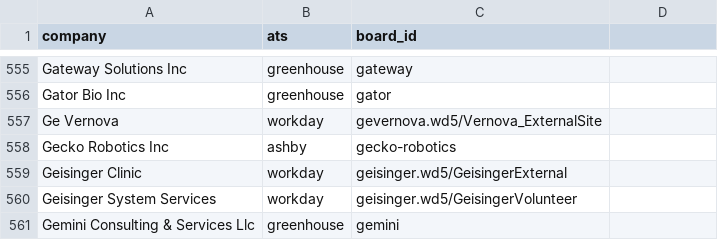
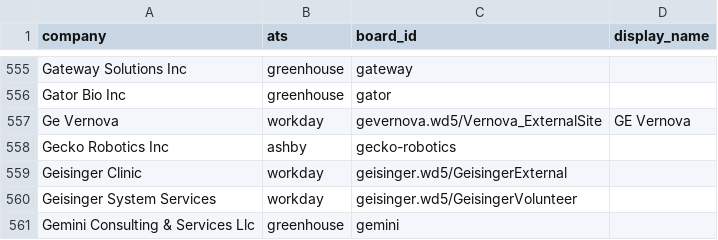
Before and after one commit to KofiGilbert/sponsorjobs, a CSV file: seed/watchlist_seed.csv, drawn as a sheet; only a part is shown, gaps mark what is left out; the diff covers the shown part only.

```diff
--- a/seed/watchlist_seed.csv
+++ b/seed/watchlist_seed.csv
@@ -1 +1 @@
-company,ats,board_id
+company,ats,board_id,display_name
@@ -557 +557 @@ Gator Bio Inc,greenhouse,gator
-Ge Vernova,workday,gevernova.wd5/Vernova_ExternalSite
+Ge Vernova,workday,gevernova.wd5/Vernova_ExternalSite,GE Vernova
```
Also changed, not shown: 24 edited cells elsewhere in this file, 28 other files.
